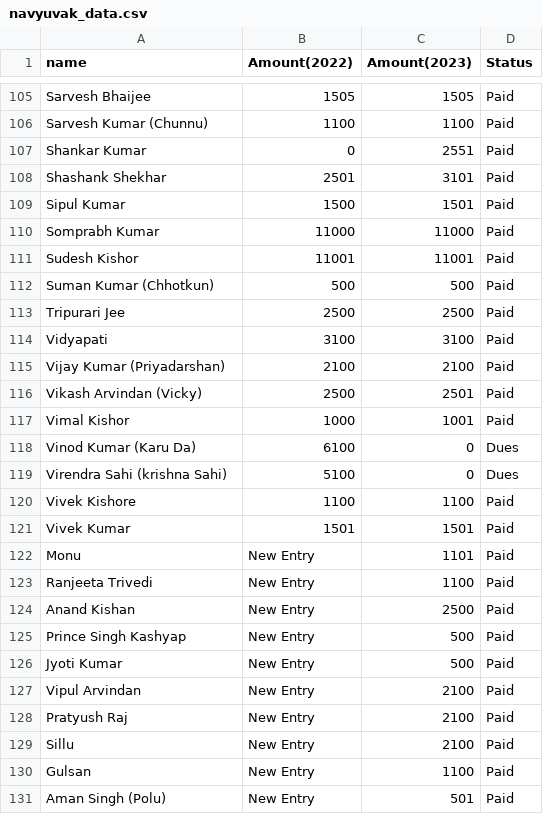
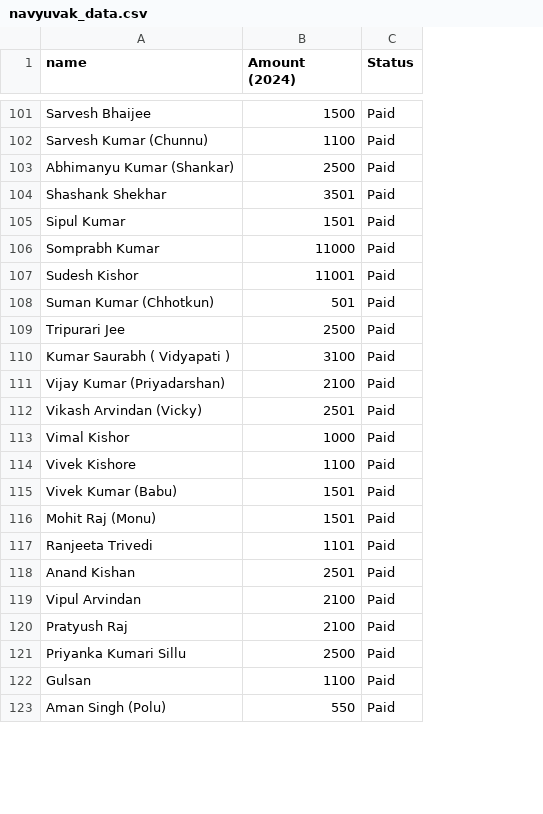
Before and after one commit to RAUSHAN0704/RAUSHAN0704.github.io, a CSV file: data/navyuvak_data.csv, drawn as a sheet; only a part is shown, gaps mark what is left out; removed rows and columns are numbered as before the commit, all else as after; the diff covers the shown part only; the diff names each change by its address in the sheet, - before the commit and + after, or states it on an @@ line.

```diff
--- a/data/navyuvak_data.csv
+++ b/data/navyuvak_data.csv
-column C (Amount(2023)), rows 105-106: 1505 | 1100; rows 108-117: 3101 | 1501 | 11000 | 11001 | 500 | 2500 | 3100 | 2100 | 2501 | 1001; rows 120-121: 1100 | 1501; rows 123-124: 1100 | 2500; rows 127-128: 2100 | 2100; rows 130-131: 1100 | 501
-B1: Amount(2022)
+B1: Amount (2024)
-B101 (Amount (2024)): 1505
+B101 (Amount (2024)): 1500
-row 107: Shankar Kumar | 0 | 2551 | Paid
+row 103: Abhimanyu Kumar (Shankar) | 2500 | Paid
-B104 (Amount (2024)): 2501
+B104 (Amount (2024)): 3501
-B105 (Amount (2024)): 1500
+B105 (Amount (2024)): 1501
-B108 (Amount (2024)): 500
+B108 (Amount (2024)): 501
-A110 (name): Vidyapati
+A110 (name): Kumar Saurabh ( Vidyapati )
-B112 (Amount (2024)): 2500
+B112 (Amount (2024)): 2501
-row 118: Vinod Kumar (Karu Da) | 6100 | 0 | Dues
-row 119: Virendra Sahi (krishna Sahi) | 5100 | 0 | Dues
-A115 (name): Vivek Kumar
+A115 (name): Vivek Kumar (Babu)
-row 122: Monu | New Entry | 1101 | Paid
+row 116: Mohit Raj (Monu) | 1501 | Paid
-B117 (Amount (2024)): New Entry
+B117 (Amount (2024)): 1101
-B118 (Amount (2024)): New Entry
+B118 (Amount (2024)): 2501
-row 125: Prince Singh Kashyap | New Entry | 500 | Paid
-row 126: Jyoti Kumar | New Entry | 500 | Paid
-B119:B120 (Amount (2024)): New Entry
+B119:B120 (Amount (2024)): 2100
-row 129: Sillu | New Entry | 2100 | Paid
+row 121: Priyanka Kumari Sillu | 2500 | Paid
-B122 (Amount (2024)): New Entry
+B122 (Amount (2024)): 1100
-B123 (Amount (2024)): New Entry
+B123 (Amount (2024)): 550
```
Also changed, not shown: 20 added rows, 7 removed rows and 56 edited cells elsewhere in this file, data/bazaar_data.csv, data/gramin_data.csv, 2 other files.
